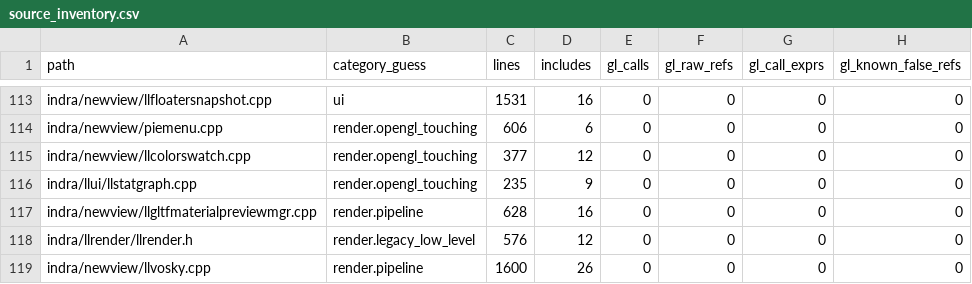
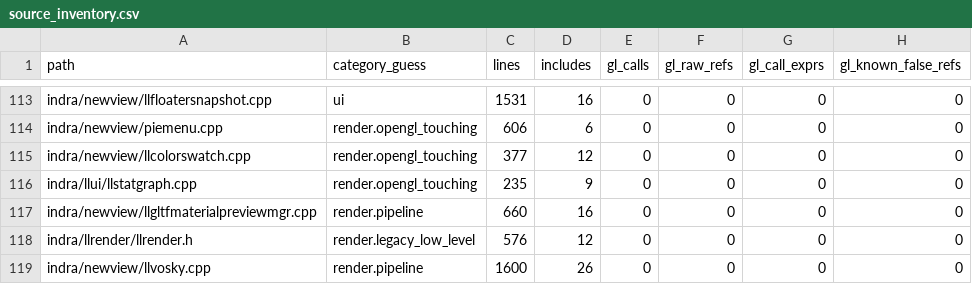
Before and after one commit to Minuit-Ferina/Mare-viewer, a CSV file: docs/architecture/generated/source_inventory.csv, drawn as a sheet; only a part is shown, gaps mark what is left out; the diff names each change by its address in the sheet, - before the commit and + after, or states it on an @@ line.

```diff
--- a/docs/architecture/generated/source_inventory.csv
+++ b/docs/architecture/generated/source_inventory.csv
-C117 (lines): 628
+C117 (lines): 660
```
Also changed, not shown: 4 other files.
